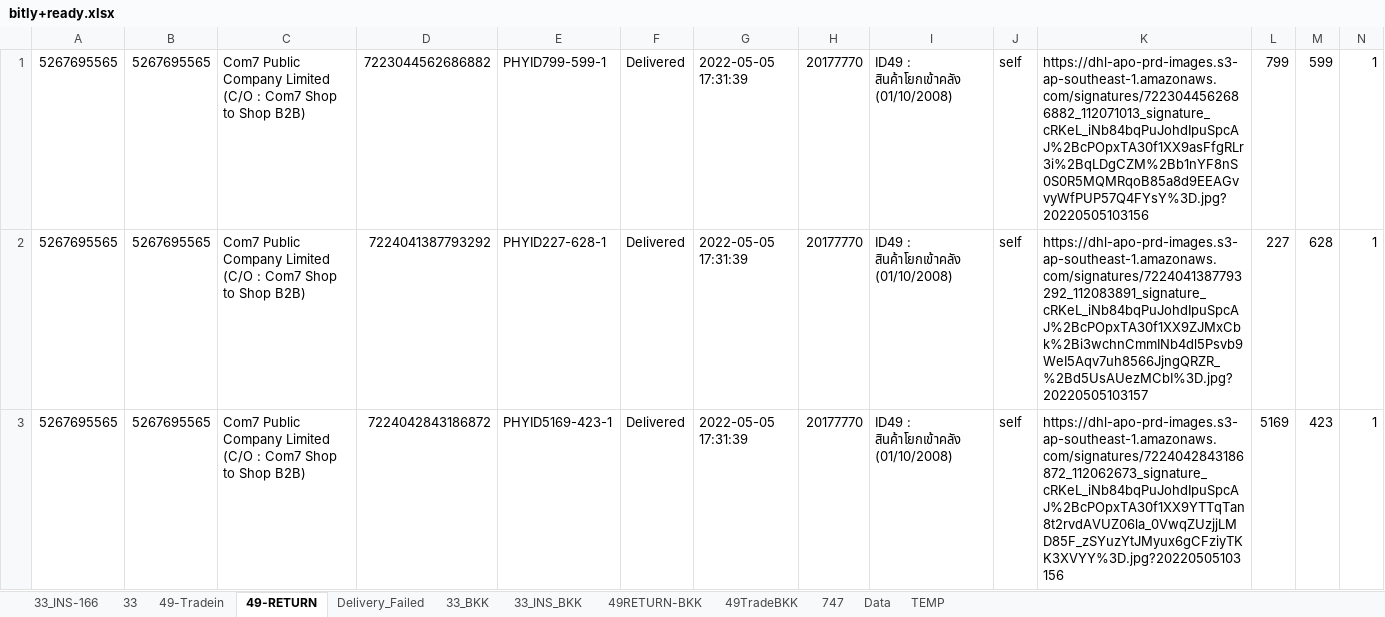
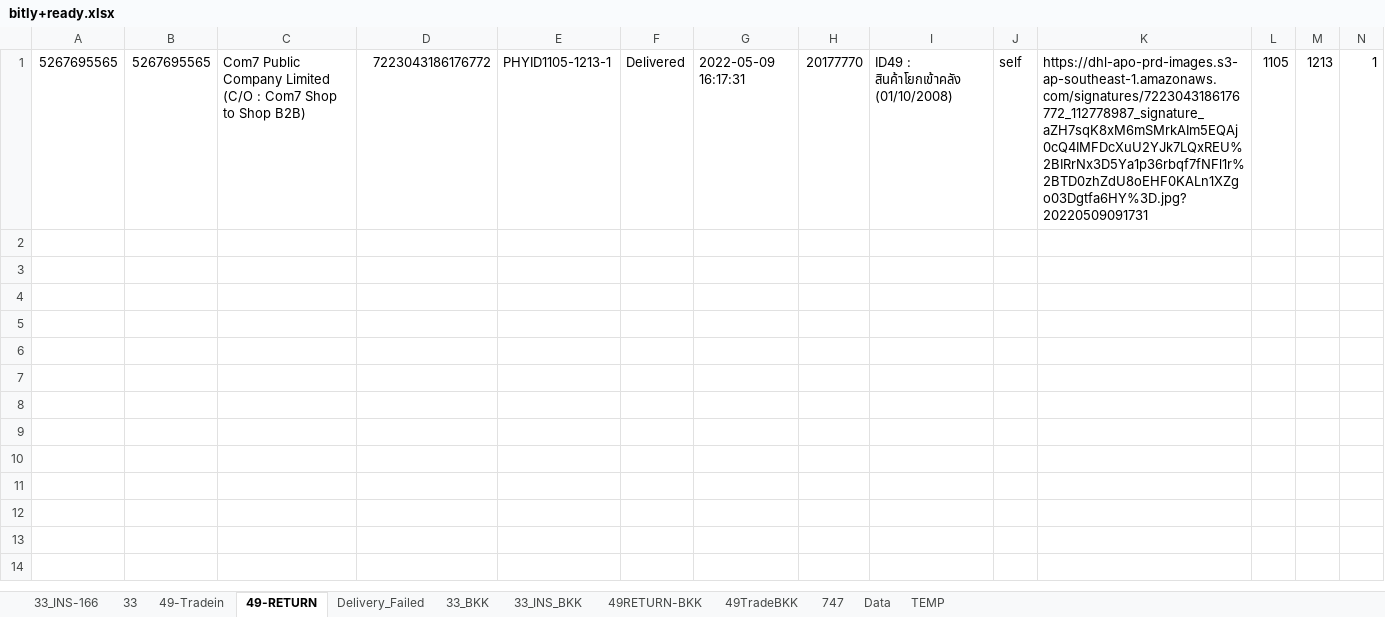
Before and after one commit to famasf1/my-work-python-script, an Excel workbook: bitly+ready.xlsx, sheet 49-RETURN, drawn as a sheet; only a part is shown; values as stored, in another font and other column widths than the file's, no borders; removed rows and columns are numbered as before the commit, all else as after; rows hold the shown columns only; the diff names each change by its address in the sheet, - before the commit and + after, or states it on an @@ line.

```diff
--- a/bitly+ready.xlsx (sheet 49-RETURN)
+++ b/bitly+ready.xlsx (sheet 49-RETURN)
-row 1: 5267695565 | 5267695565 | Com7 Public Company Limited (C/O : Com7 Shop to Shop B2B) | 7223044562686882 | PHYID799-599-1 | Delivered | 2022-05-05 17:31:39 | 20177770 | ID49 : สินค้าโยกเข้าคลัง (01/10/2008) | self | https://dhl-apo-prd-images.s3-ap-southeast-1.amazonaws.com/signatures/7223044562686882_112071013_signature_cRKeL_iNb84bqPuJohdIpuSpcAJ%2BcPOpxTA30f1XX9asFfgRLr3i%2BqLDgCZM%2Bb1nYF8nS0S0R5MQMRqoB85a8d9EEAGvvyWfPUP57Q4FYsY%3D.jpg?20220505103156 | 799 | 599 | 1
-row 2: 5267695565 | 5267695565 | Com7 Public Company Limited (C/O : Com7 Shop to Shop B2B) | 7224041387793292 | PHYID227-628-1 | Delivered | 2022-05-05 17:31:39 | 20177770 | ID49 : สินค้าโยกเข้าคลัง (01/10/2008) | self | https://dhl-apo-prd-images.s3-ap-southeast-1.amazonaws.com/signatures/7224041387793292_112083891_signature_cRKeL_iNb84bqPuJohdIpuSpcAJ%2BcPOpxTA30f1XX9ZJMxCbk%2Bi3wchnCmmINb4dl5Psvb9WeI5Aqv7uh8566JjngQRZR_%2Bd5UsAUezMCbI%3D.jpg?20220505103157 | 227 | 628 | 1
-D1: 7224042843186872
+D1: 7223043186176772
-E1: PHYID5169-423-1
+E1: PHYID1105-1213-1
-G1: 2022-05-05 17:31:39
+G1: 2022-05-09 16:17:31
-K1: https://dhl-apo-prd-images.s3-ap-southeast-1.amazonaws.com/signatures/7224042843186872_112062673_signature_cRKeL_iNb84bqPuJohdIpuSpcAJ%2BcPOpxTA30f1XX9YTTqTan8t2rvdAVUZ06la_0VwqZUzjjLMD85F_zSYuzYtJMyux6gCFziyTKK3XVYY%3D.jpg?20220505103156
+K1: https://dhl-apo-prd-images.s3-ap-southeast-1.amazonaws.com/signatures/7223043186176772_112778987_signature_aZH7sqK8xM6mSMrkAIm5EQAj0cQ4IMFDcXuU2YJk7LQxREU%2BIRrNx3D5Ya1p36rbqf7fNFl1r%2BTD0zhZdU8oEHF0KALn1XZgo03Dgtfa6HY%3D.jpg?20220509091731
-L1: 5169
+L1: 1105
-M1: 423
+M1: 1213
```
Also changed, not shown: sheet 49-Tradein, sheet 33_INS-166, sheet 33, sheet 33_BKK, sheet 33_INS_BKK, sheet 49TradeBKK, 2 more sheets, 1 other file.
